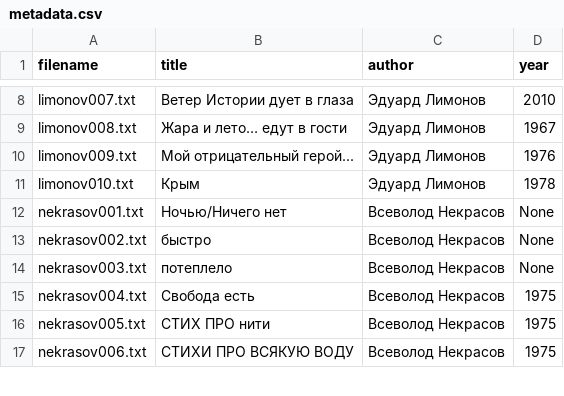
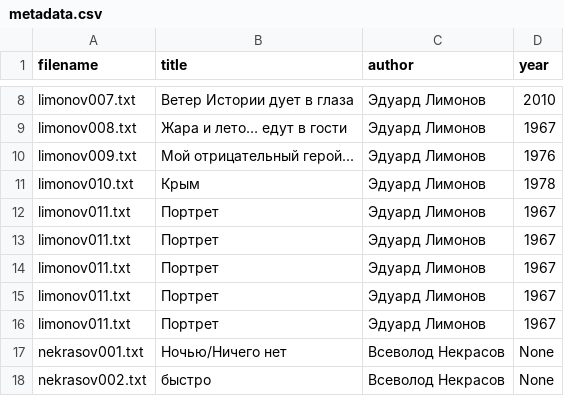
Before and after one commit to amaelrenard-create/Project-Nekrasov-Lianosowo, a CSV file: my_project/data/metadata.csv, drawn as a sheet; only a part is shown, gaps mark what is left out; the shorter side is filled out with more unchanged rows; the diff names each change by its address in the sheet, - before the commit and + after, or states it on an @@ line.

Commit message:
Update metadata.csv

```diff
--- a/my_project/data/metadata.csv
+++ b/my_project/data/metadata.csv
+row 12: limonov011.txt | Портрет | Эдуард Лимонов | 1967
+row 13: limonov011.txt | Портрет | Эдуард Лимонов | 1967
+row 14: limonov011.txt | Портрет | Эдуард Лимонов | 1967
+row 15: limonov011.txt | Портрет | Эдуард Лимонов | 1967
+row 16: limonov011.txt | Портрет | Эдуард Лимонов | 1967
```
